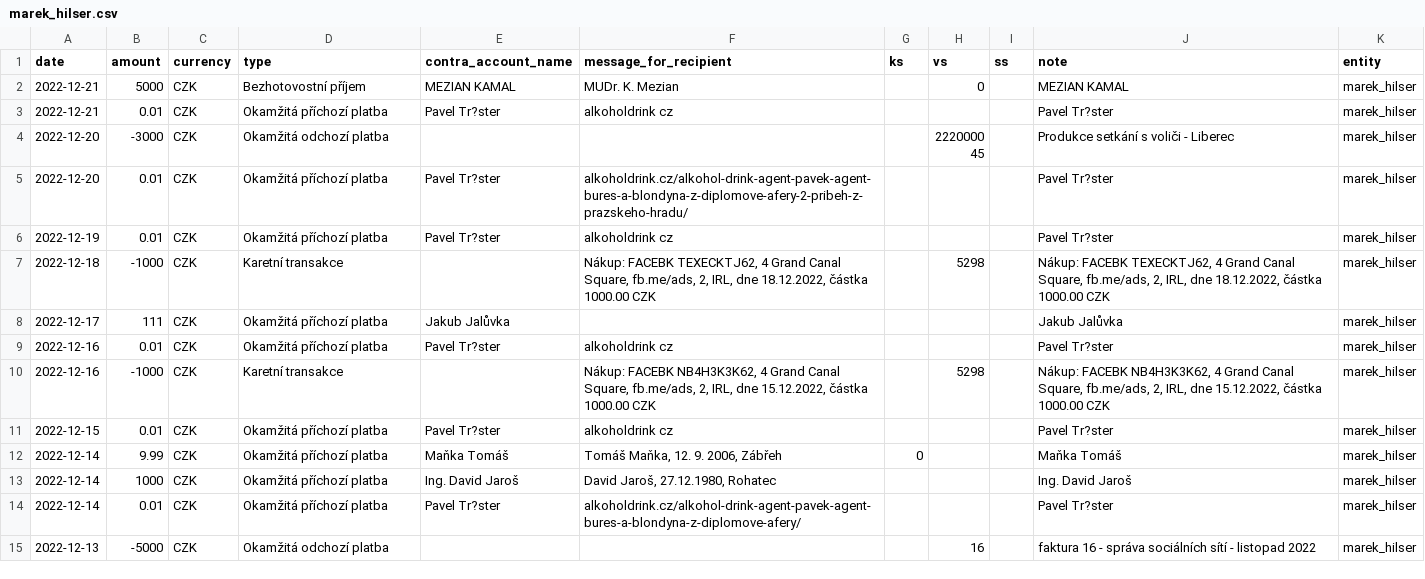
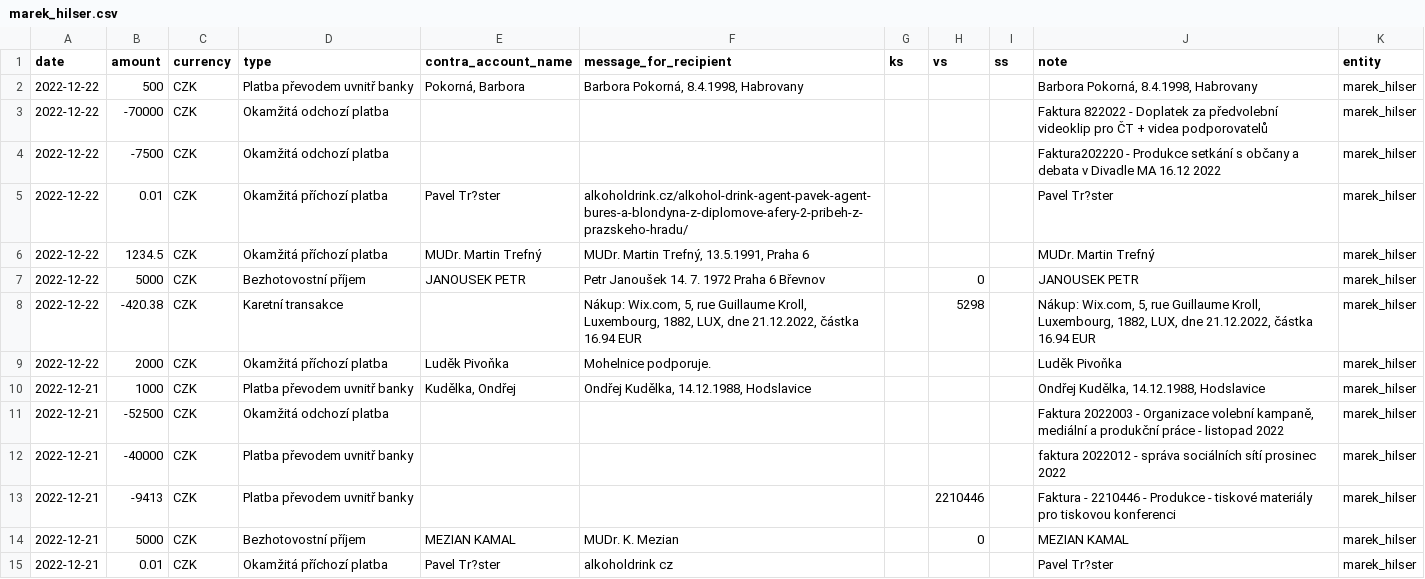
Before and after one commit to opop999/TI_monitoring_transparent_accounts_2023, a CSV file: output/fio/individual_accounts/marek_hilser.csv, drawn as a sheet; only a part is shown; the shorter side is filled out with more unchanged rows; the diff names each change by its address in the sheet, - before the commit and + after, or states it on an @@ line.

```diff
--- a/output/fio/individual_accounts/marek_hilser.csv
+++ b/output/fio/individual_accounts/marek_hilser.csv
+row 2: 2022-12-22 | 500 | CZK | Platba převodem uvnitř banky | Pokorná, Barbora | Barbora Pokorná, 8.4.1998, Habrovany |  |  |  | Barbora Pokorná, 8.4.1998, Habrovany | marek_hilser
+row 3: 2022-12-22 | -70000 | CZK | Okamžitá odchozí platba |  |  |  |  |  | Faktura 822022 - Doplatek za předvolební videoklip pro ČT + videa podporovatelů | marek_hilser
+row 4: 2022-12-22 | -7500 | CZK | Okamžitá odchozí platba |  |  |  |  |  | Faktura202220 - Produkce setkání s občany a debata v Divadle MA 16.12 2022 | marek_hilser
+row 5: 2022-12-22 | 0.01 | CZK | Okamžitá příchozí platba | Pavel Tr?ster | alkoholdrink.cz/alkohol-drink-agent-pavek-agent-bures-a-blondyna-z-diplomove-afery-2-pribeh-z-prazskeho-hradu/ |  |  |  | Pavel Tr?ster | marek_hilser
+row 6: 2022-12-22 | 1234.5 | CZK | Okamžitá příchozí platba | MUDr. Martin Trefný | MUDr. Martin Trefný, 13.5.1991, Praha 6 |  |  |  | MUDr. Martin Trefný | marek_hilser
+row 7: 2022-12-22 | 5000 | CZK | Bezhotovostní příjem | JANOUSEK PETR | Petr Janoušek 14. 7. 1972 Praha 6 Břevnov |  | 0 |  | JANOUSEK PETR | marek_hilser
+row 8: 2022-12-22 | -420.38 | CZK | Karetní transakce |  | Nákup: Wix.com, 5, rue Guillaume Kroll, Luxembourg, 1882, LUX, dne 21.12.2022, částka 16.94 EUR |  | 5298 |  | Nákup: Wix.com, 5, rue Guillaume Kroll, Luxembourg, 1882, LUX, dne 21.12.2022, částka 16.94 EUR | marek_hilser
+row 9: 2022-12-22 | 2000 | CZK | Okamžitá příchozí platba | Luděk Pivoňka | Mohelnice podporuje. |  |  |  | Luděk Pivoňka | marek_hilser
+row 10: 2022-12-21 | 1000 | CZK | Platba převodem uvnitř banky | Kudělka, Ondřej | Ondřej Kudělka, 14.12.1988, Hodslavice |  |  |  | Ondřej Kudělka, 14.12.1988, Hodslavice | marek_hilser
+row 11: 2022-12-21 | -52500 | CZK | Okamžitá odchozí platba |  |  |  |  |  | Faktura 2022003 - Organizace volební kampaně, mediální a produkční práce - listopad 2022 | marek_hilser
+row 12: 2022-12-21 | -40000 | CZK | Platba převodem uvnitř banky |  |  |  |  |  | faktura 2022012 - správa sociálních sítí prosinec 2022 | marek_hilser
+row 13: 2022-12-21 | -9413 | CZK | Platba převodem uvnitř banky |  |  |  | 2210446 |  | Faktura - 2210446 - Produkce - tiskové materiály pro tiskovou konferenci | marek_hilser
```
Also changed, not shown: output/fio/individual_accounts/petr_pavel.csv, output/kb/individual_accounts/andrej_babis.csv, 22 other files.
